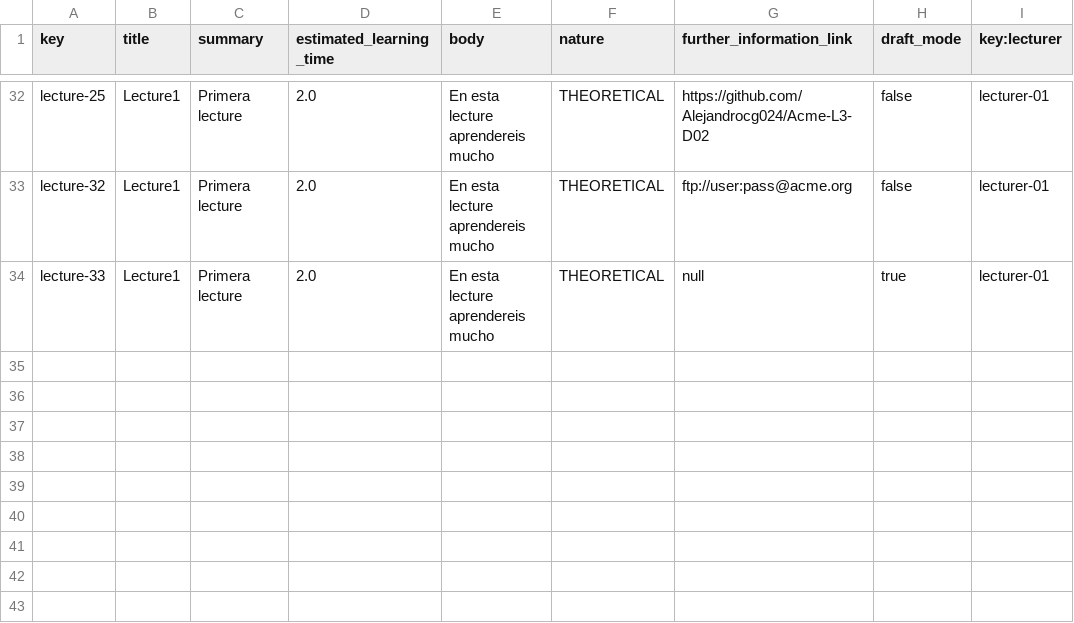
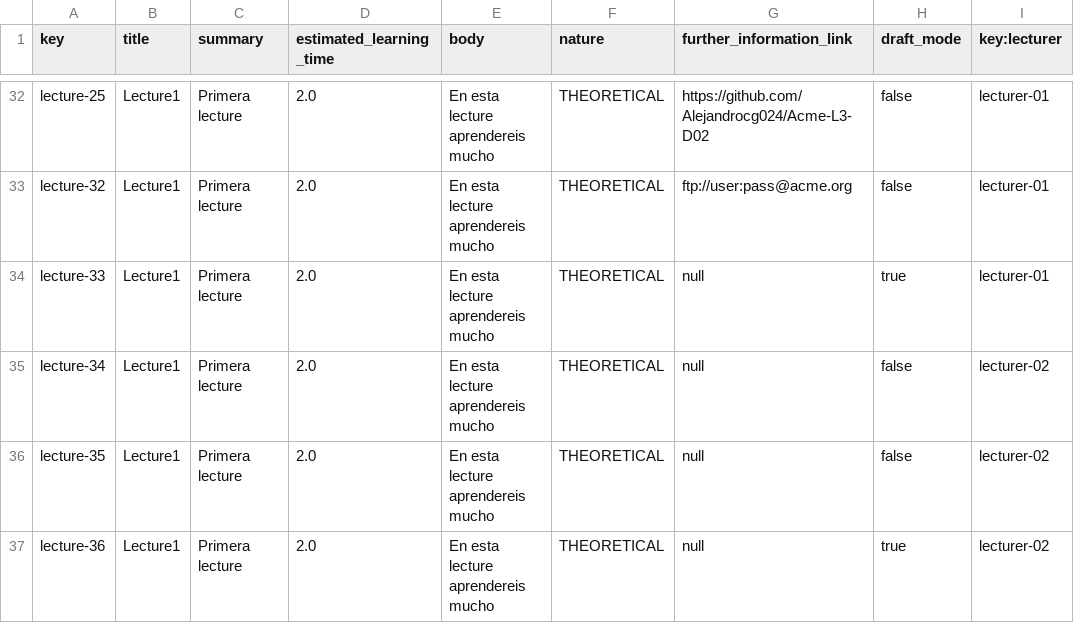
Before and after one commit to Alejandrocg024/Acme-L3, a CSV file: src/main/webapp/WEB-INF/resources/sample-data/lecture.csv, drawn as a sheet; only a part is shown, gaps mark what is left out; the diff names each change by its address in the sheet, - before the commit and + after, or states it on an @@ line.

Commit message:
Test de list,show,publish y delete de course y lecture

```diff
--- a/src/main/webapp/WEB-INF/resources/sample-data/lecture.csv
+++ b/src/main/webapp/WEB-INF/resources/sample-data/lecture.csv
+row 35: lecture-34 | Lecture1 | Primera lecture | 2.0 | En esta lecture aprendereis mucho | THEORETICAL | null | false | lecturer-02
+row 36: lecture-35 | Lecture1 | Primera lecture | 2.0 | En esta lecture aprendereis mucho | THEORETICAL | null | false | lecturer-02
+row 37: lecture-36 | Lecture1 | Primera lecture | 2.0 | En esta lecture aprendereis mucho | THEORETICAL | null | true | lecturer-02
```
Also changed, not shown: src/main/webapp/WEB-INF/resources/sample-data/course.csv, 24 other files.
